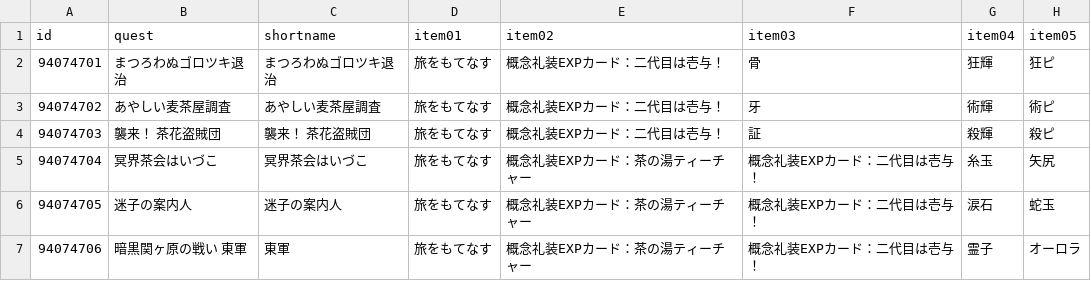
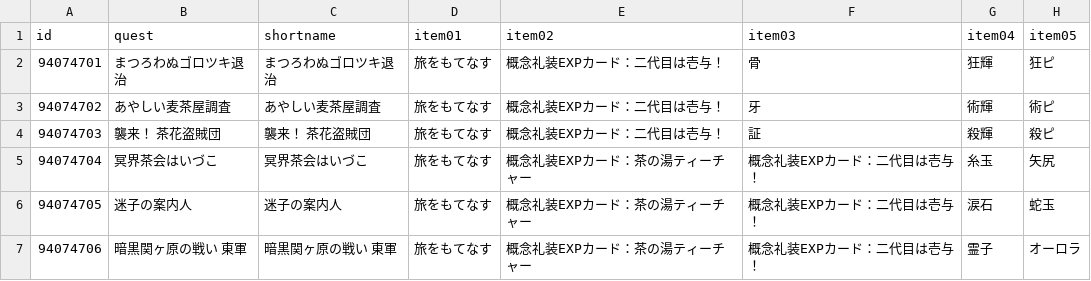
Before and after one commit to fgosc/fgoscdata, a CSV file: data/csv/gudaguda2022.csv, drawn as a sheet; only a part is shown; the diff names each change by its address in the sheet, - before the commit and + after, or states it on an @@ line.

Commit message:
gudaguda 2022 day 3-2

```diff
--- a/data/csv/gudaguda2022.csv
+++ b/data/csv/gudaguda2022.csv
-C7 (shortname): 東軍
+C7 (shortname): 暗黒関ヶ原の戦い 東軍
```
Also changed, not shown: 1 other file.
